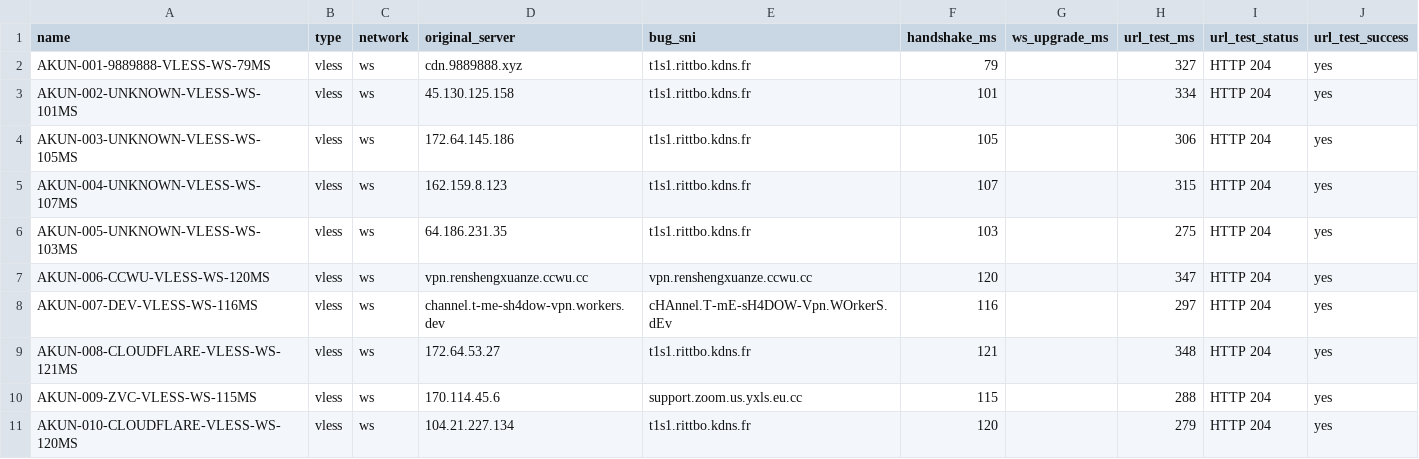
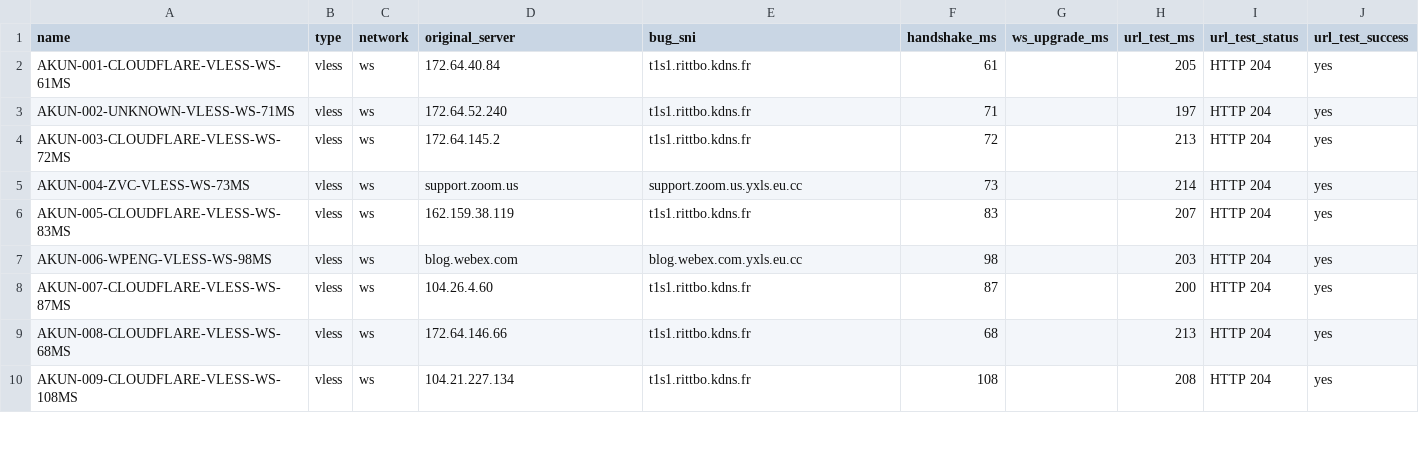
Before and after one commit to adiorany3/ConvertYAML, a CSV file: urltest_report.csv, drawn as a sheet; only a part is shown; the diff covers the shown part only.

```diff
--- a/urltest_report.csv
+++ b/urltest_report.csv
@@ -1,11 +1,10 @@
 name,type,network,original_server,bug_sni,handshake_ms,ws_upgrade_ms,url_test_ms,url_test_status,url_test_success
-AKUN-001-9889888-VLESS-WS-79MS,vless,ws,cdn.9889888.xyz,t1s1.rittbo.kdns.fr,79,,327,HTTP 204,yes
-AKUN-002-UNKNOWN-VLESS-WS-101MS,vless,ws,45.130.125.158,t1s1.rittbo.kdns.fr,101,,334,HTTP 204,yes
-AKUN-003-UNKNOWN-VLESS-WS-105MS,vless,ws,172.64.145.186,t1s1.rittbo.kdns.fr,105,,306,HTTP 204,yes
-AKUN-004-UNKNOWN-VLESS-WS-107MS,vless,ws,162.159.8.123,t1s1.rittbo.kdns.fr,107,,315,HTTP 204,yes
-AKUN-005-UNKNOWN-VLESS-WS-103MS,vless,ws,64.186.231.35,t1s1.rittbo.kdns.fr,103,,275,HTTP 204,yes
-AKUN-006-CCWU-VLESS-WS-120MS,vless,ws,vpn.renshengxuanze.ccwu.cc,vpn.renshengxuanze.ccwu.cc,120,,347,HTTP 204,yes
-AKUN-007-DEV-VLESS-WS-116MS,vless,ws,channel.t-me-sh4dow-vpn.workers.dev,cHAnnel.T-mE-sH4DOW-Vpn.WOrkerS.dEv,116,,297,HTTP 204,yes
-AKUN-008-CLOUDFLARE-VLESS-WS-121MS,vless,ws,172.64.53.27,t1s1.rittbo.kdns.fr,121,,348,HTTP 204,yes
-AKUN-009-ZVC-VLESS-WS-115MS,vless,ws,170.114.45.6,support.zoom.us.yxls.eu.cc,115,,288,HTTP 204,yes
-AKUN-010-CLOUDFLARE-VLESS-WS-120MS,vless,ws,104.21.227.134,t1s1.rittbo.kdns.fr,120,,279,HTTP 204,yes
+AKUN-001-CLOUDFLARE-VLESS-WS-61MS,vless,ws,172.64.40.84,t1s1.rittbo.kdns.fr,61,,205,HTTP 204,yes
+AKUN-002-UNKNOWN-VLESS-WS-71MS,vless,ws,172.64.52.240,t1s1.rittbo.kdns.fr,71,,197,HTTP 204,yes
+AKUN-003-CLOUDFLARE-VLESS-WS-72MS,vless,ws,172.64.145.2,t1s1.rittbo.kdns.fr,72,,213,HTTP 204,yes
+AKUN-004-ZVC-VLESS-WS-73MS,vless,ws,support.zoom.us,support.zoom.us.yxls.eu.cc,73,,214,HTTP 204,yes
+AKUN-005-CLOUDFLARE-VLESS-WS-83MS,vless,ws,162.159.38.119,t1s1.rittbo.kdns.fr,83,,207,HTTP 204,yes
+AKUN-006-WPENG-VLESS-WS-98MS,vless,ws,blog.webex.com,blog.webex.com.yxls.eu.cc,98,,203,HTTP 204,yes
+AKUN-007-CLOUDFLARE-VLESS-WS-87MS,vless,ws,104.26.4.60,t1s1.rittbo.kdns.fr,87,,200,HTTP 204,yes
+AKUN-008-CLOUDFLARE-VLESS-WS-68MS,vless,ws,172.64.146.66,t1s1.rittbo.kdns.fr,68,,213,HTTP 204,yes
+AKUN-009-CLOUDFLARE-VLESS-WS-108MS,vless,ws,104.21.227.134,t1s1.rittbo.kdns.fr,108,,208,HTTP 204,yes
```
Also changed, not shown: 4 added rows, 3 removed rows and 59 edited cells elsewhere in this file, nekobox_test_report.csv, 11 other files.
